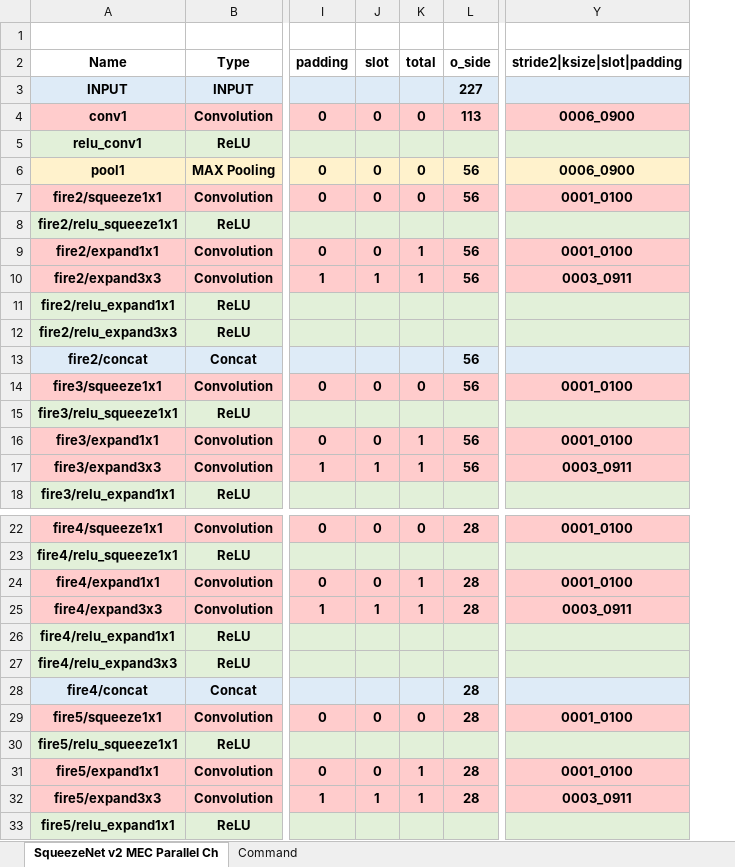
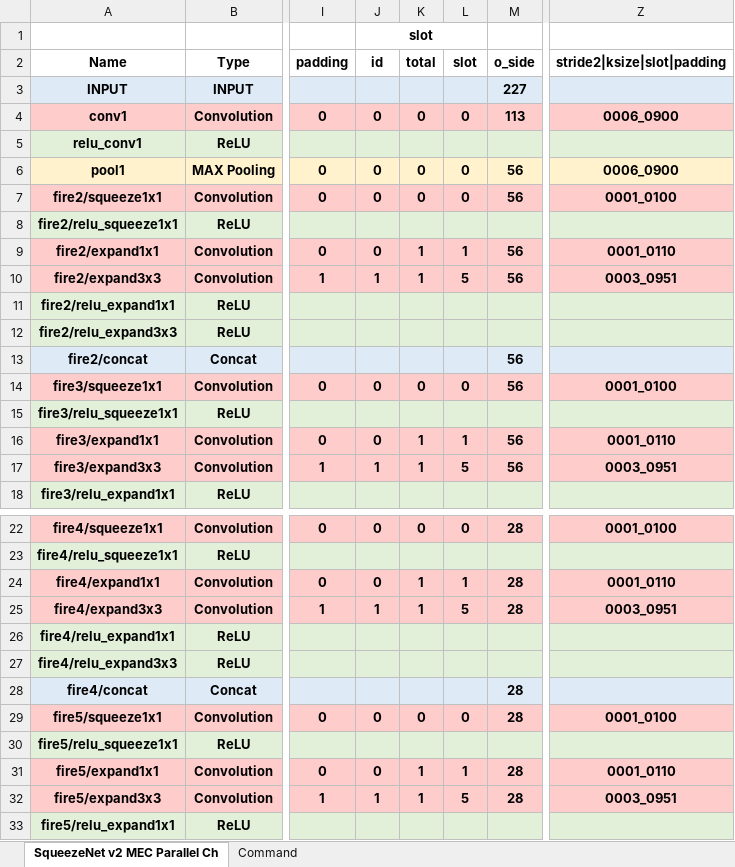
Before and after one commit to isuckatdrifting/FusionAccel, an Excel workbook: docs/Squeezenet.xlsx, sheet SqueezeNet v2 MEC Parallel Ch, drawn as a sheet; only a part is shown, gaps mark what is left out; values as stored, in another font and other column widths than the file's, no borders; addresses are those after the commit; the diff covers the shown part only; the diff names each change by its address in the sheet, - before the commit and + after, or states it on an @@ line.

```diff
--- a/docs/Squeezenet.xlsx (sheet SqueezeNet v2 MEC Parallel Ch)
+++ b/docs/Squeezenet.xlsx (sheet SqueezeNet v2 MEC Parallel Ch)
+column L (slot), rows 4-17: 0 |  | 0 | 0 |  | 1 | 5 |  |  |  | 0 |  | 1 | 5; rows 22-32: 0 |  | 1 | 5 |  |  |  | 0 |  | 1 | 5
-J1 (id): (empty)
+J1 (id): slot
+J1:L1 merged
-J2: slot
+J2: id
-Z9 (stride2|ksize|slot|padding): 0001_0100
+Z9 (stride2|ksize|slot|padding): 0001_0110
-Z10 (stride2|ksize|slot|padding): 0003_0911
+Z10 (stride2|ksize|slot|padding): 0003_0951
-Z16 (stride2|ksize|slot|padding): 0001_0100
+Z16 (stride2|ksize|slot|padding): 0001_0110
-Z17 (stride2|ksize|slot|padding): 0003_0911
+Z17 (stride2|ksize|slot|padding): 0003_0951
-Z24 (stride2|ksize|slot|padding): 0001_0100
+Z24 (stride2|ksize|slot|padding): 0001_0110
-Z25 (stride2|ksize|slot|padding): 0003_0911
+Z25 (stride2|ksize|slot|padding): 0003_0951
-Z31 (stride2|ksize|slot|padding): 0001_0100
+Z31 (stride2|ksize|slot|padding): 0001_0110
-Z32 (stride2|ksize|slot|padding): 0003_0911
+Z32 (stride2|ksize|slot|padding): 0003_0951
```
Also changed, not shown: 8 edited cells elsewhere in this sheet, sheet Command, formulas that keep their value, 7 other files.
